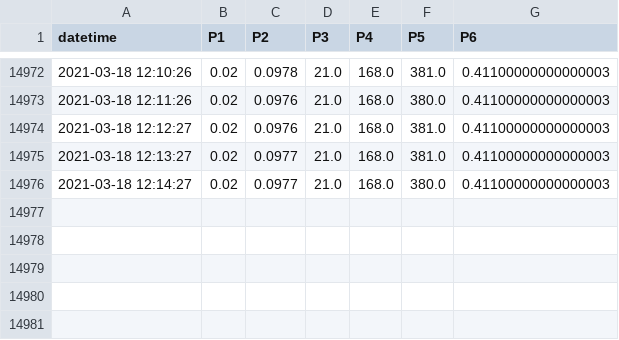
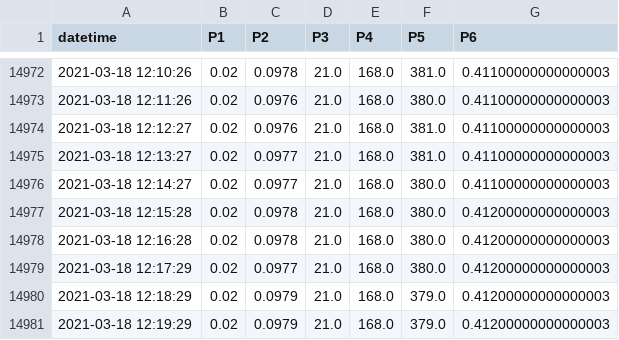
Before and after one commit to SciGEsN/SRC066, a CSV file: data/P.csv, drawn as a sheet; only a part is shown, gaps mark what is left out.

```diff
--- a/data/P.csv
+++ b/data/P.csv
@@ -14976 +14976,6 @@ datetime,P1,P2,P3,P4,P5,P6
 2021-03-18 12:14:27,0.02,0.0977,21.0,168.0,380.0,0.41100000000000003
+2021-03-18 12:15:28,0.02,0.0978,21.0,168.0,380.0,0.41200000000000003
+2021-03-18 12:16:28,0.02,0.0978,21.0,168.0,380.0,0.41200000000000003
+2021-03-18 12:17:29,0.02,0.0977,21.0,168.0,380.0,0.41200000000000003
+2021-03-18 12:18:29,0.02,0.0979,21.0,168.0,379.0,0.41200000000000003
+2021-03-18 12:19:29,0.02,0.0979,21.0,168.0,379.0,0.41200000000000003
```
Also changed, not shown: data/T1.csv, data/T2.csv, 8 other files.
